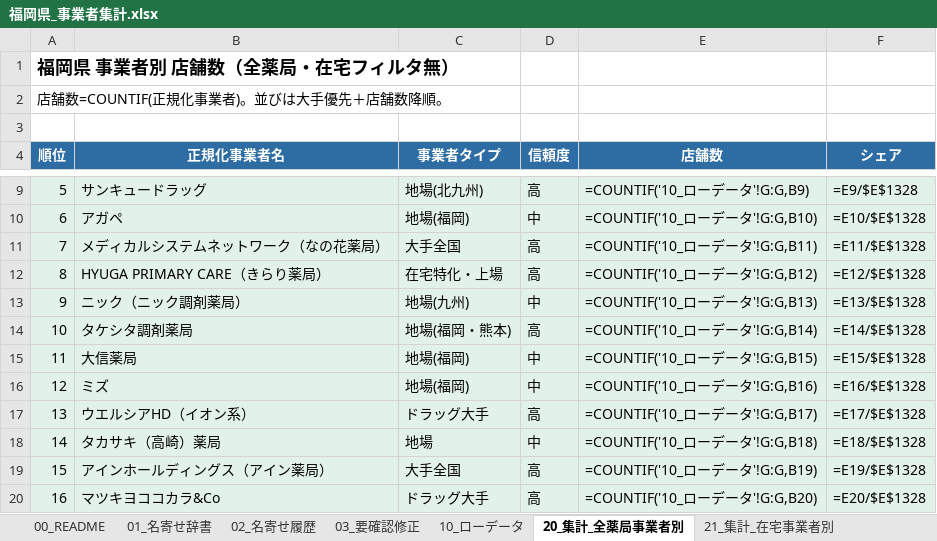
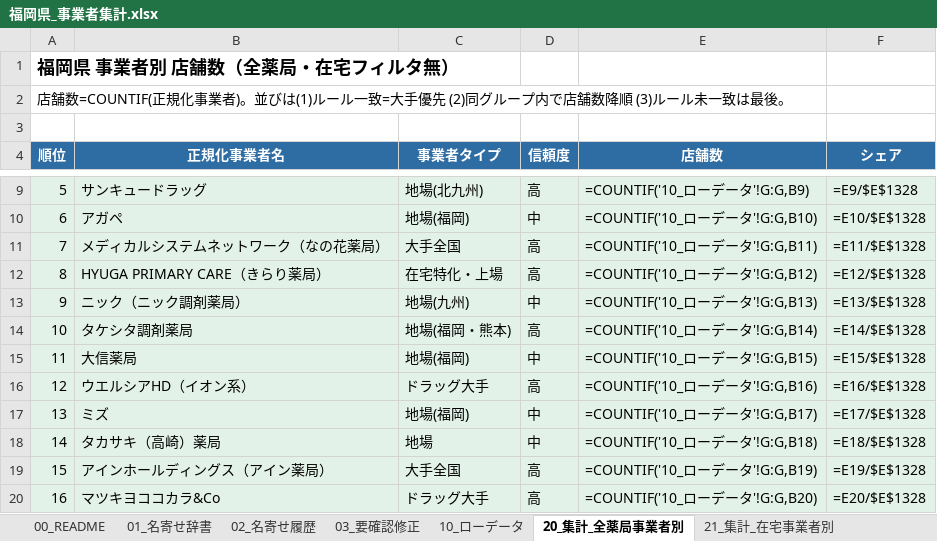
Before and after one commit to shukori/claudecodetest2, an Excel workbook: 福岡県_事業者集計.xlsx, sheet 20_集計_全薬局事業者別, drawn as a sheet; only a part is shown, gaps mark what is left out; values as stored, in another font and other column widths than the file's, no borders; formulas without a stored value are shown as written; removed rows and columns are numbered as before the commit, all else as after; the diff names each change by its address in the sheet, - before the commit and + after, or states it on an @@ line.

```diff
--- a/福岡県_事業者集計.xlsx (sheet 20_集計_全薬局事業者別)
+++ b/福岡県_事業者集計.xlsx (sheet 20_集計_全薬局事業者別)
@@ column A (順位) renumbered between rows 2 and 16 @@
-row 16: 12 | ミズ | 地場(福岡) | 中 | =COUNTIF('10_ローデータ'!G:G,B16) | =E16/$E$1328
-E16 (店舗数): =COUNTIF('10_ローデータ'!G:G,B17)
+E16 (店舗数): =COUNTIF('10_ローデータ'!G:G,B16)
-F16 (シェア): =E17/$E$1328
+F16 (シェア): =E16/$E$1328
+row 17: 13 | ミズ | 地場(福岡) | 中 | =COUNTIF('10_ローデータ'!G:G,B17) | =E17/$E$1328
```
Also changed, not shown: sheet 21_集計_在宅事業者別, 九州8県_在宅薬局_事業者集計.xlsx, 1 other file.
